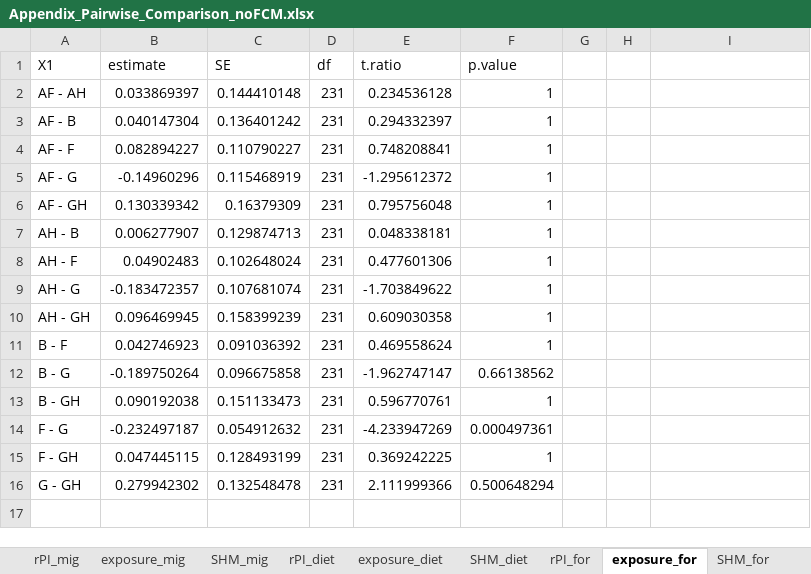
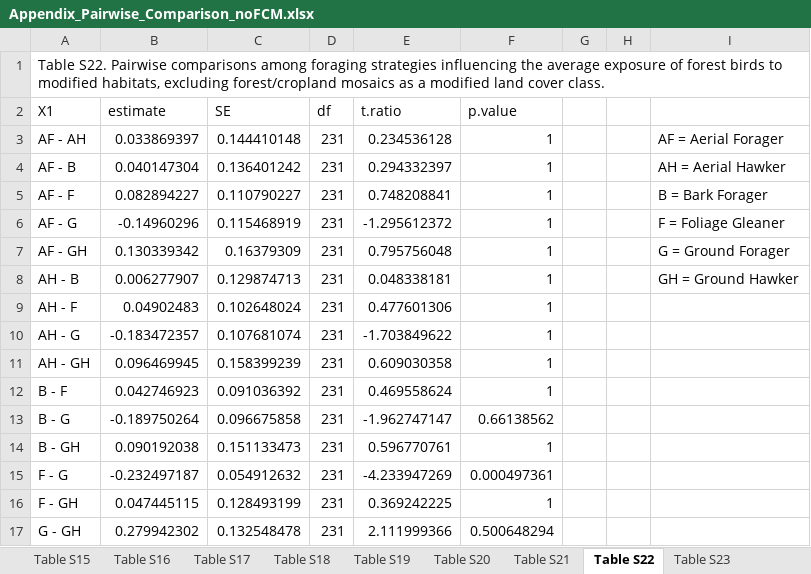
Before and after one commit to adbinley/Ch-2, an Excel workbook: Ch-2/fig_outputs/Appendix_Pairwise_Comparison_noFCM.xlsx, sheet Table S22, drawn as a sheet; values as stored, in another font and other column widths than the file's, no borders; addresses are those after the commit; the diff names each change by its address in the sheet, - before the commit and + after, or states it on an @@ line.

Commit message:
updates to exposure results and figures

```diff
--- a/Ch-2/fig_outputs/Appendix_Pairwise_Comparison_noFCM.xlsx (sheet Table S22)
+++ b/Ch-2/fig_outputs/Appendix_Pairwise_Comparison_noFCM.xlsx (sheet Table S22)
-sheet tab: rPI_mig
+sheet tab: Table S15
-sheet tab: exposure_mig
+sheet tab: Table S16
-sheet tab: SHM_mig
+sheet tab: Table S17
-sheet tab: rPI_diet
+sheet tab: Table S18
-sheet tab: exposure_diet
+sheet tab: Table S19
-sheet tab: SHM_diet
+sheet tab: Table S20
-sheet tab: rPI_for
+sheet tab: Table S21
-sheet tab: exposure_for
+sheet tab: Table S22
-sheet tab: SHM_for
+sheet tab: Table S23
+row 1: Table S22. Pairwise comparisons among foraging strategies influencing the average exposure of forest birds to modified habitats, excluding forest/cropland mosaics as a modified land cover class.
-I3: (empty)
+I3: AF = Aerial Forager
-I4: (empty)
+I4: AH = Aerial Hawker
-I5: (empty)
+I5: B = Bark Forager
-I6: (empty)
+I6: F = Foliage Gleaner
-I7: (empty)
+I7: G = Ground Forager
-I8: (empty)
+I8: GH = Ground Hawker
```
Also changed, not shown: sheet Table S23, sheet Table S21, sheet Table S20, sheet Table S19, sheet Table S18, sheet Table S17, 2 more sheets, Ch-2/fig_outputs/Main_pairwise_comparisons.xlsx, 14 other files.
